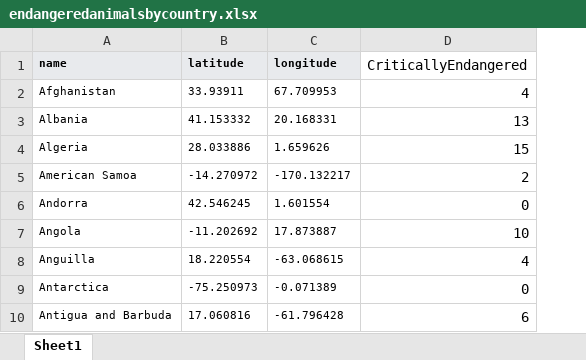
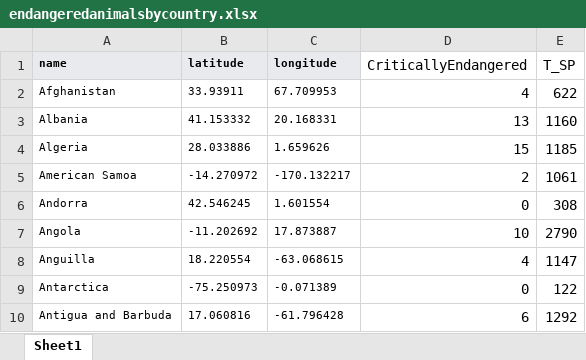
Before and after one commit to NghiepQuangLy/FIT3179, an Excel workbook: endangeredanimalsbycountry.xlsx, sheet Sheet1, drawn as a sheet; only a part is shown; values as stored, in another font and other column widths than the file's, no borders; the diff names each change by its address in the sheet, - before the commit and + after, or states it on an @@ line.

Commit message:
Add files via upload

```diff
--- a/endangeredanimalsbycountry.xlsx (sheet Sheet1)
+++ b/endangeredanimalsbycountry.xlsx (sheet Sheet1)
+column E (T_SP), rows 2-10: 622 | 1160 | 1185 | 1061 | 308 | 2790 | 1147 | 122 | 1292
```
